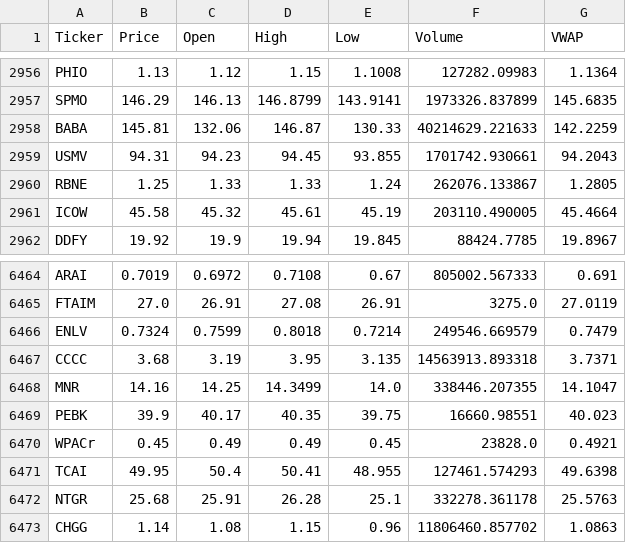
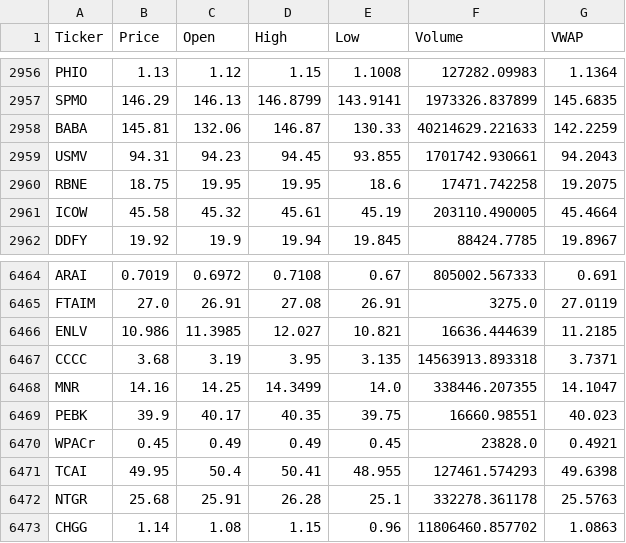
Before and after one commit to starwang3218-alt/ETF-Tracker, a CSV file: data/market_price_20260513.csv, drawn as a sheet; only a part is shown, gaps mark what is left out.

```diff
--- a/data/market_price_20260513.csv
+++ b/data/market_price_20260513.csv
@@ -2959,3 +2959,3 @@ BABA,145.81,132.06,146.87,130.33,40214629.221633,142.2259
 USMV,94.31,94.23,94.45,93.855,1701742.930661,94.2043
-RBNE,1.25,1.33,1.33,1.24,262076.133867,1.2805
+RBNE,18.75,19.95,19.95,18.6,17471.742258,19.2075
 ICOW,45.58,45.32,45.61,45.19,203110.490005,45.4664
@@ -6465,3 +6465,3 @@ ARAI,0.7019,0.6972,0.7108,0.67,805002.567333,0.691
 FTAIM,27.0,26.91,27.08,26.91,3275.0,27.0119
-ENLV,0.7324,0.7599,0.8018,0.7214,249546.669579,0.7479
+ENLV,10.986,11.3985,12.027,10.821,16636.444639,11.2185
 CCCC,3.68,3.19,3.95,3.135,14563913.893318,3.7371
```
Also changed, not shown: 2 other files.
